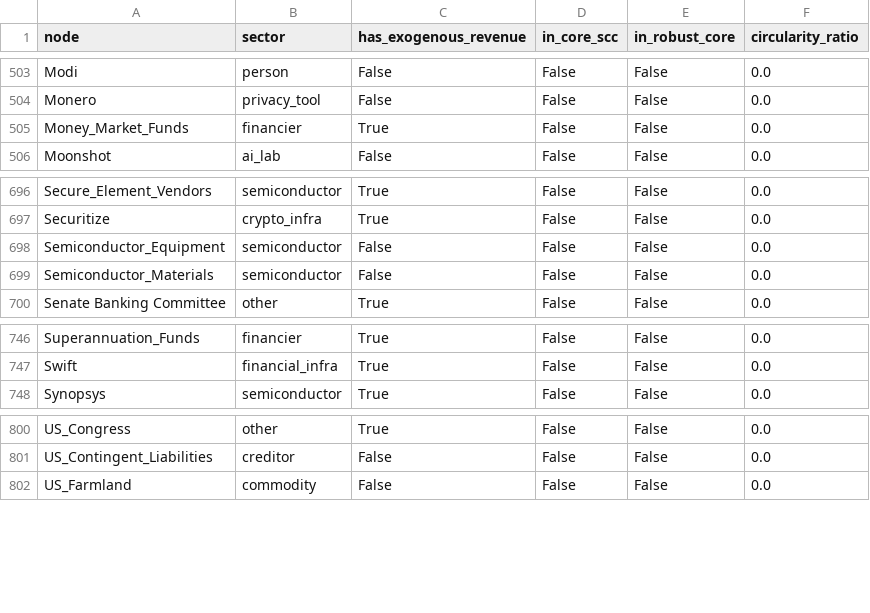
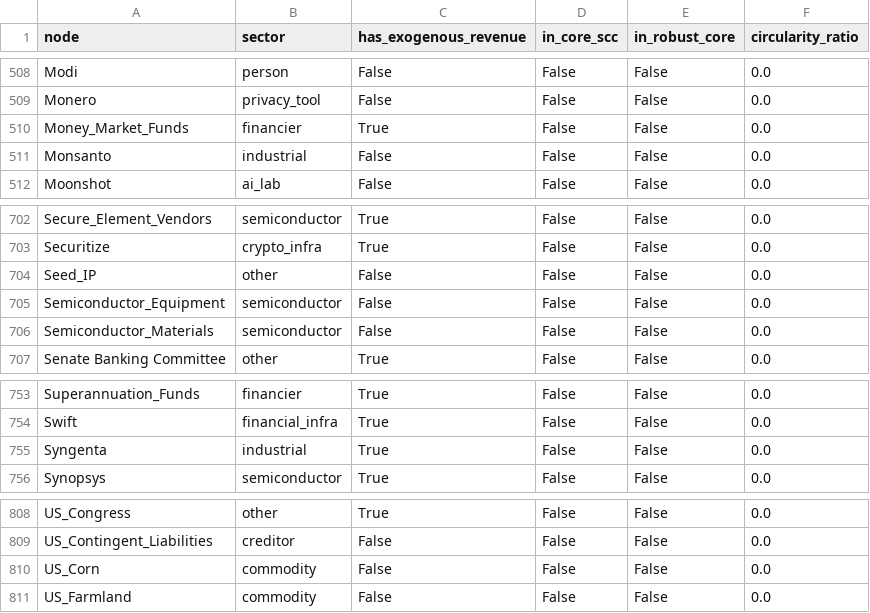
Before and after one commit to pq-cybarg/bubble-map, a CSV file: data/entities.csv, drawn as a sheet; only a part is shown, gaps mark what is left out; the diff covers the shown part only.

```diff
--- a/data/entities.csv
+++ b/data/entities.csv
@@ -505,2 +510,3 @@ Monero,privacy_tool,False,False,False,0.0
 Money_Market_Funds,financier,True,False,False,0.0
+Monsanto,industrial,False,False,False,0.0
 Moonshot,ai_lab,False,False,False,0.0
@@ -697,2 +703,3 @@ Secure_Element_Vendors,semiconductor,True,False,False,0.0
 Securitize,crypto_infra,True,False,False,0.0
+Seed_IP,other,False,False,False,0.0
 Semiconductor_Equipment,semiconductor,False,False,False,0.0
@@ -747,2 +754,3 @@ Superannuation_Funds,financier,True,False,False,0.0
 Swift,financial_infra,True,False,False,0.0
+Syngenta,industrial,True,False,False,0.0
 Synopsys,semiconductor,True,False,False,0.0
@@ -801,2 +809,3 @@ US_Congress,other,True,False,False,0.0
 US_Contingent_Liabilities,creditor,False,False,False,0.0
+US_Corn,commodity,False,False,False,0.0
 US_Farmland,commodity,False,False,False,0.0
```
Also changed, not shown: 5 added rows elsewhere in this file, data/edges.csv, 20 other files.
